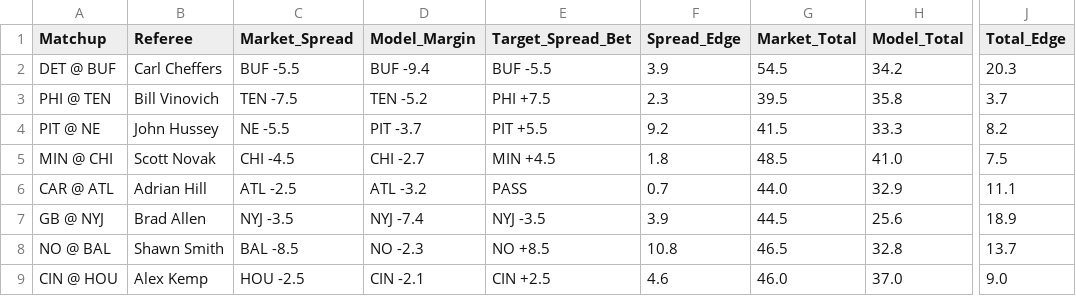
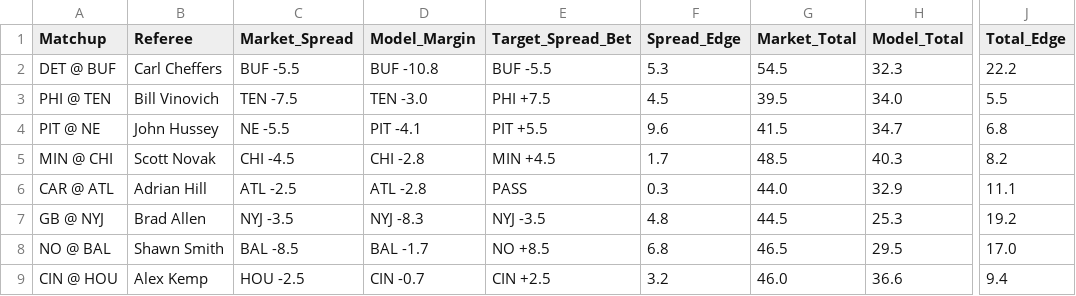
Before and after one commit to brandonjudy21/.github-workflows-update_rosters.yml, a CSV file: data/calibrated_execution_board.csv, drawn as a sheet; only a part is shown, gaps mark what is left out; the diff covers the shown part only; the diff names each change by its address in the sheet, - before the commit and + after, or states it on an @@ line.

```diff
--- a/data/calibrated_execution_board.csv
+++ b/data/calibrated_execution_board.csv
-D2 (Model_Margin): BUF -9.4
+D2 (Model_Margin): BUF -10.8
-F2 (Spread_Edge): 3.9
+F2 (Spread_Edge): 5.3
-H2 (Model_Total): 34.2
+H2 (Model_Total): 32.3
-J2 (Total_Edge): 20.3
+J2 (Total_Edge): 22.2
-D3 (Model_Margin): TEN -5.2
+D3 (Model_Margin): TEN -3.0
-F3 (Spread_Edge): 2.3
+F3 (Spread_Edge): 4.5
-H3 (Model_Total): 35.8
+H3 (Model_Total): 34.0
-J3 (Total_Edge): 3.7
+J3 (Total_Edge): 5.5
-D4 (Model_Margin): PIT -3.7
+D4 (Model_Margin): PIT -4.1
-F4 (Spread_Edge): 9.2
+F4 (Spread_Edge): 9.6
-H4 (Model_Total): 33.3
+H4 (Model_Total): 34.7
-J4 (Total_Edge): 8.2
+J4 (Total_Edge): 6.8
-D5 (Model_Margin): CHI -2.7
+D5 (Model_Margin): CHI -2.8
-F5 (Spread_Edge): 1.8
+F5 (Spread_Edge): 1.7
-H5 (Model_Total): 41.0
+H5 (Model_Total): 40.3
-J5 (Total_Edge): 7.5
+J5 (Total_Edge): 8.2
-D6 (Model_Margin): ATL -3.2
+D6 (Model_Margin): ATL -2.8
-F6 (Spread_Edge): 0.7
+F6 (Spread_Edge): 0.3
-D7 (Model_Margin): NYJ -7.4
+D7 (Model_Margin): NYJ -8.3
-F7 (Spread_Edge): 3.9
+F7 (Spread_Edge): 4.8
-H7 (Model_Total): 25.6
+H7 (Model_Total): 25.3
-J7 (Total_Edge): 18.9
+J7 (Total_Edge): 19.2
-D8 (Model_Margin): NO -2.3
+D8 (Model_Margin): BAL -1.7
-F8 (Spread_Edge): 10.8
+F8 (Spread_Edge): 6.8
-H8 (Model_Total): 32.8
+H8 (Model_Total): 29.5
-J8 (Total_Edge): 13.7
+J8 (Total_Edge): 17.0
-D9 (Model_Margin): CIN -2.1
+D9 (Model_Margin): CIN -0.7
-F9 (Spread_Edge): 4.6
+F9 (Spread_Edge): 3.2
-H9 (Model_Total): 37.0
+H9 (Model_Total): 36.6
-J9 (Total_Edge): 9.0
+J9 (Total_Edge): 9.4
```
Also changed, not shown: 32 edited cells elsewhere in this file, data/ngs_qb_current.csv, data/schedules_current.csv, 3 other files.
